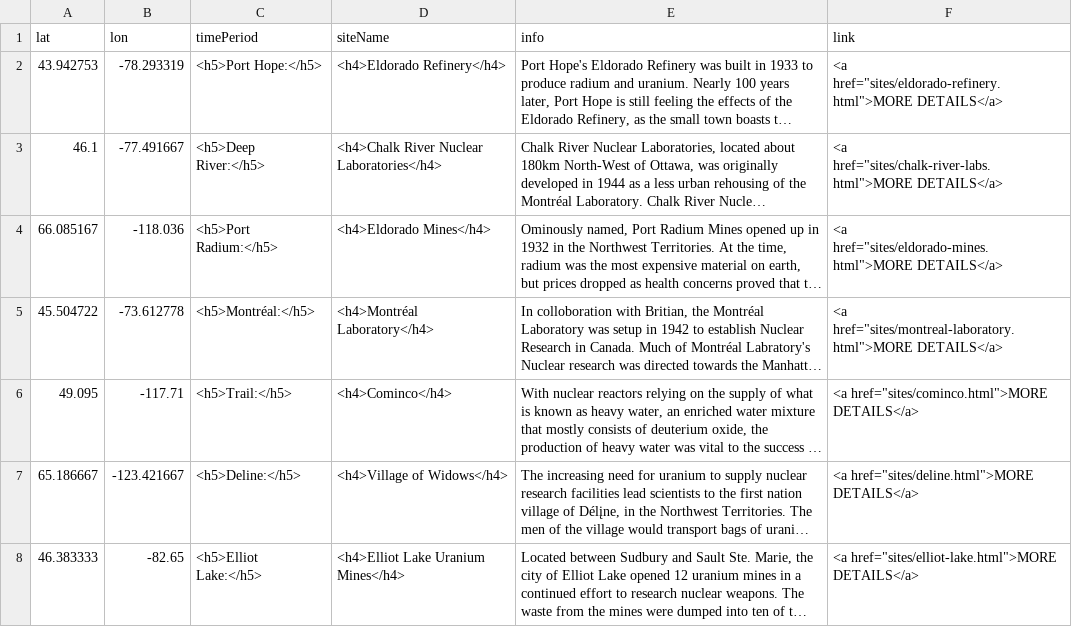
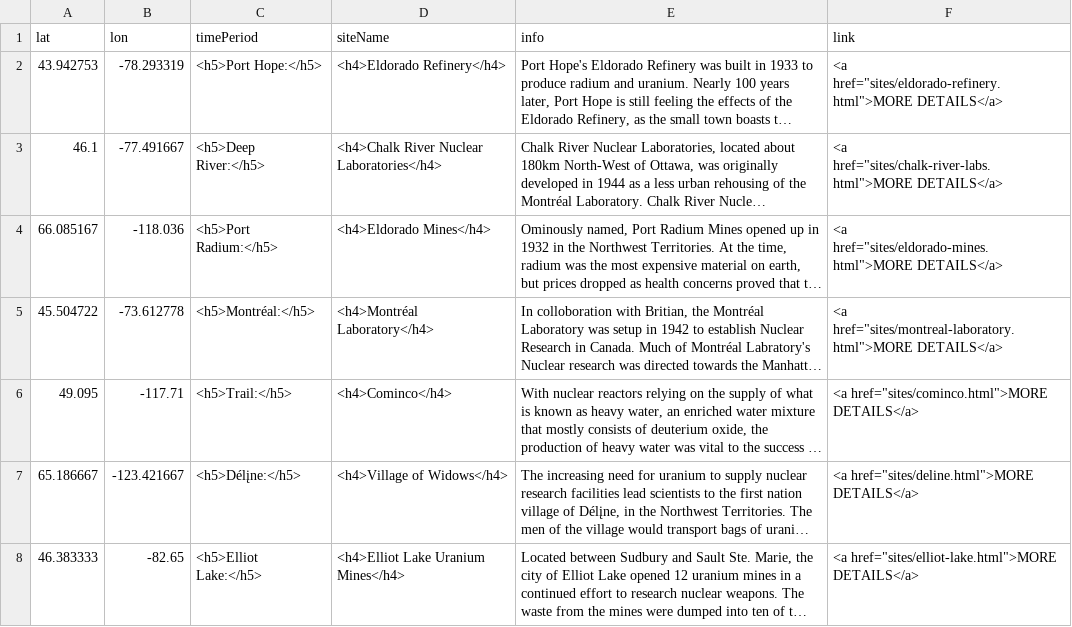
Before and after one commit to maggiesherwin/daea, a CSV file: sites/aa-sites-popup.csv, drawn as a sheet; long unchanged cells end in …; the diff names each change by its address in the sheet, - before the commit and + after, or states it on an @@ line.

Commit message:
Update aa-sites-popup.csv

```diff
--- a/sites/aa-sites-popup.csv
+++ b/sites/aa-sites-popup.csv
-C7 (timePeriod): <h5>Deline:</h5>
+C7 (timePeriod): <h5>Délįne:</h5>
```
